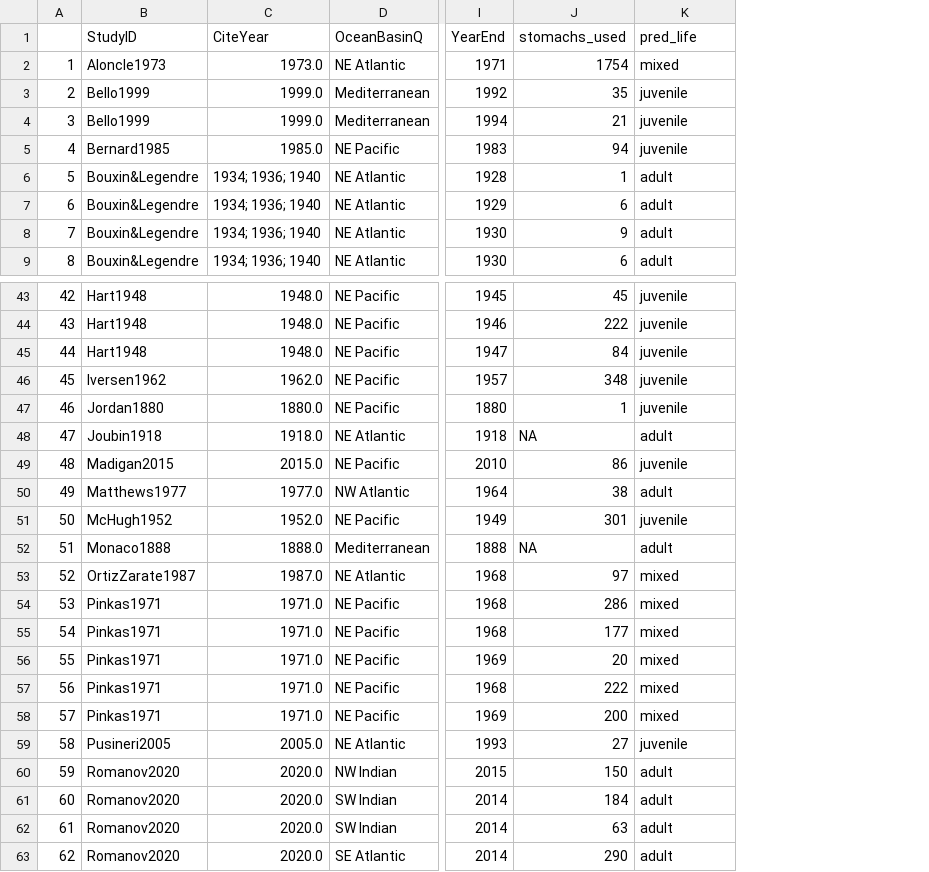
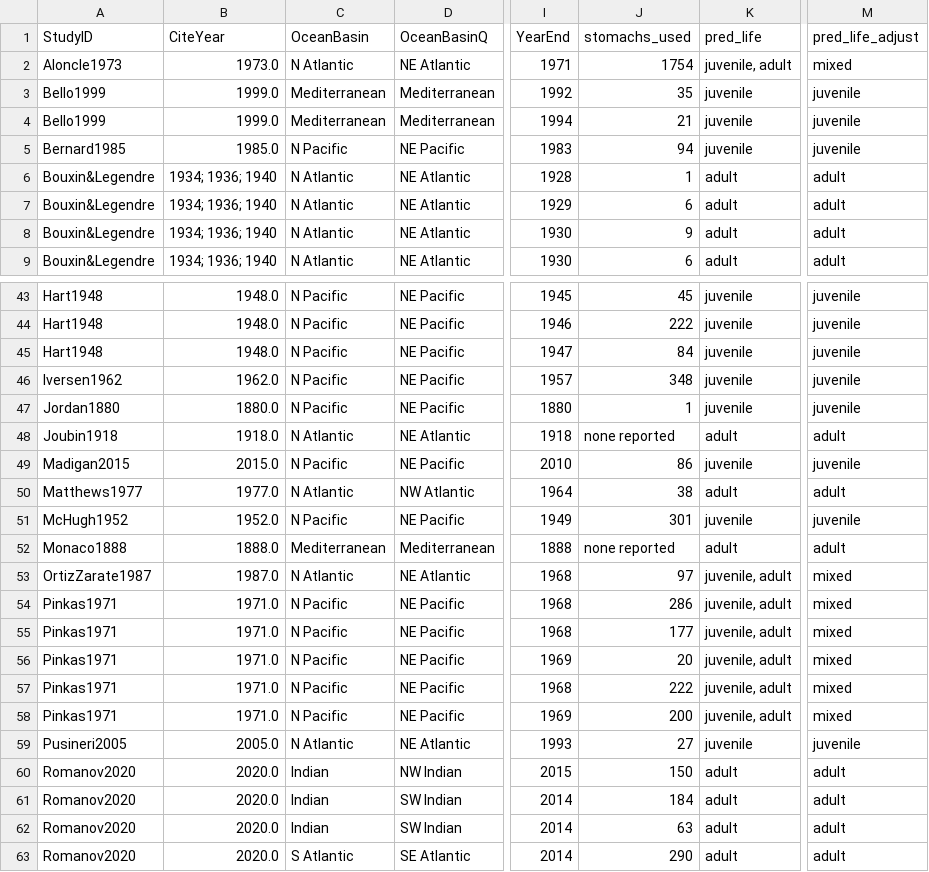
Before and after one commit to CHANGE-Lab/albacore-diet-global, a CSV file: data/output_data/alb_covars_longhurst.csv, drawn as a sheet; only a part is shown, gaps mark what is left out; removed rows and columns are numbered as before the commit, all else as after; the diff covers the shown part only; the diff names each change by its address in the sheet, - before the commit and + after, or states it on an @@ line.

```diff
--- a/data/output_data/alb_covars_longhurst.csv
+++ b/data/output_data/alb_covars_longhurst.csv
-column A, rows 2-9: 1 | 2 | 3 | 4 | 5 | 6 | 7 | 8; rows 43-63: 42 | 43 | 44 | 45 | 46 | 47 | 48 | 49 | 50 | 51 | 52 | 53 | 54 | 55 | 56 | 57 | 58 | 59 | 60 | 61 | 62
+column C (OceanBasin), rows 2-9: N Atlantic | Mediterranean | Mediterranean | N Pacific | N Atlantic | N Atlantic | N Atlantic | N Atlantic; rows 43-63: N Pacific | N Pacific | N Pacific | N Pacific | N Pacific | N Atlantic | N Pacific | N Atlantic | N Pacific | Mediterranean | N Atlantic | N Pacific | N Pacific | N Pacific | N Pacific | N Pacific | N Atlantic | Indian | Indian | Indian | S Atlantic
+column M (pred_life_adjust), rows 2-9: mixed | juvenile | juvenile | juvenile | adult | adult | adult | adult; rows 43-63: juvenile | juvenile | juvenile | juvenile | juvenile | adult | juvenile | adult | juvenile | adult | mixed | mixed | mixed | mixed | mixed | mixed | juvenile | adult | adult | adult | adult
-K2 (pred_life): mixed
+K2 (pred_life): juvenile, adult
-J48 (stomachs_used): NA
+J48 (stomachs_used): none reported
-J52 (stomachs_used): NA
+J52 (stomachs_used): none reported
-K53:K58 (pred_life): mixed
+K53:K58 (pred_life): juvenile, adult
```
Also changed, not shown: 30 edited cells elsewhere in this file, data/output_data/prey_length_ratiosp.csv, data/output_data/prey_length_wide.csv, 15 other files.
